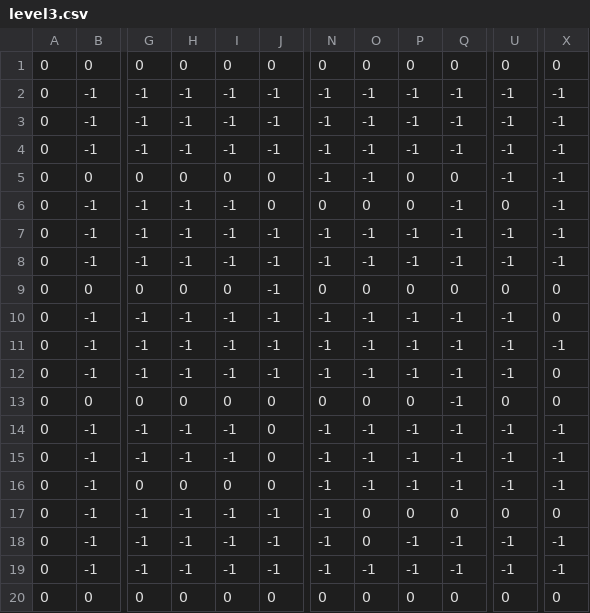
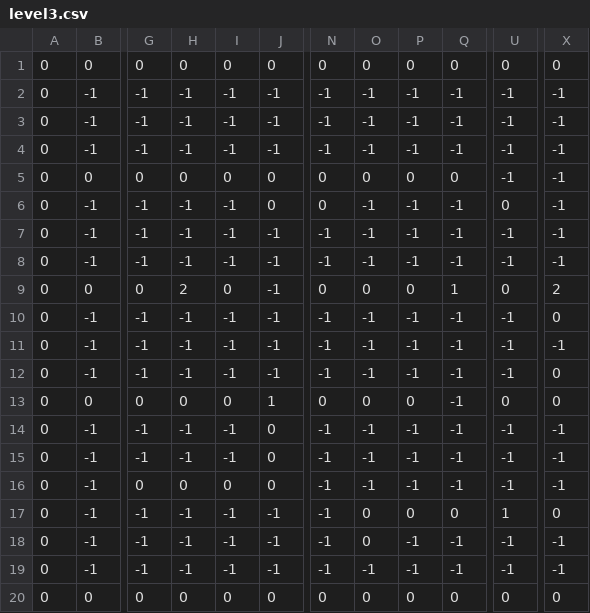
Before and after one commit to wutdahail34/FireBoy-and-WaterGirl-final-, a CSV file: assets/level3.csv, drawn as a sheet; only a part is shown, gaps mark what is left out; the diff names each change by its address in the sheet, - before the commit and + after, or states it on an @@ line.

```diff
--- a/assets/level3.csv
+++ b/assets/level3.csv
-N5: -1
+N5: 0
-O5: -1
+O5: 0
-O6: 0
+O6: -1
-P6: 0
+P6: -1
-H9: 0
+H9: 2
-Q9: 0
+Q9: 1
-X9: 0
+X9: 2
-J13: 0
+J13: 1
-U17: 0
+U17: 1
```
Also changed, not shown: assets/LEVEL1.csv, assets/level2.csv, 10 other files.
